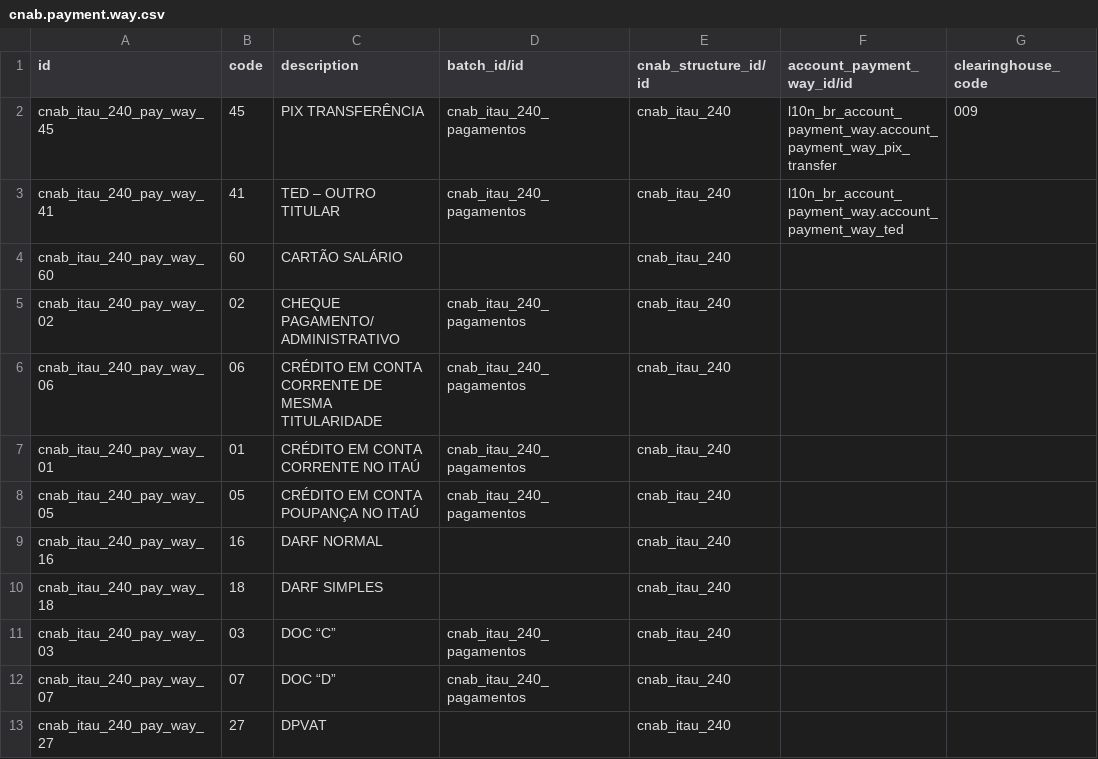
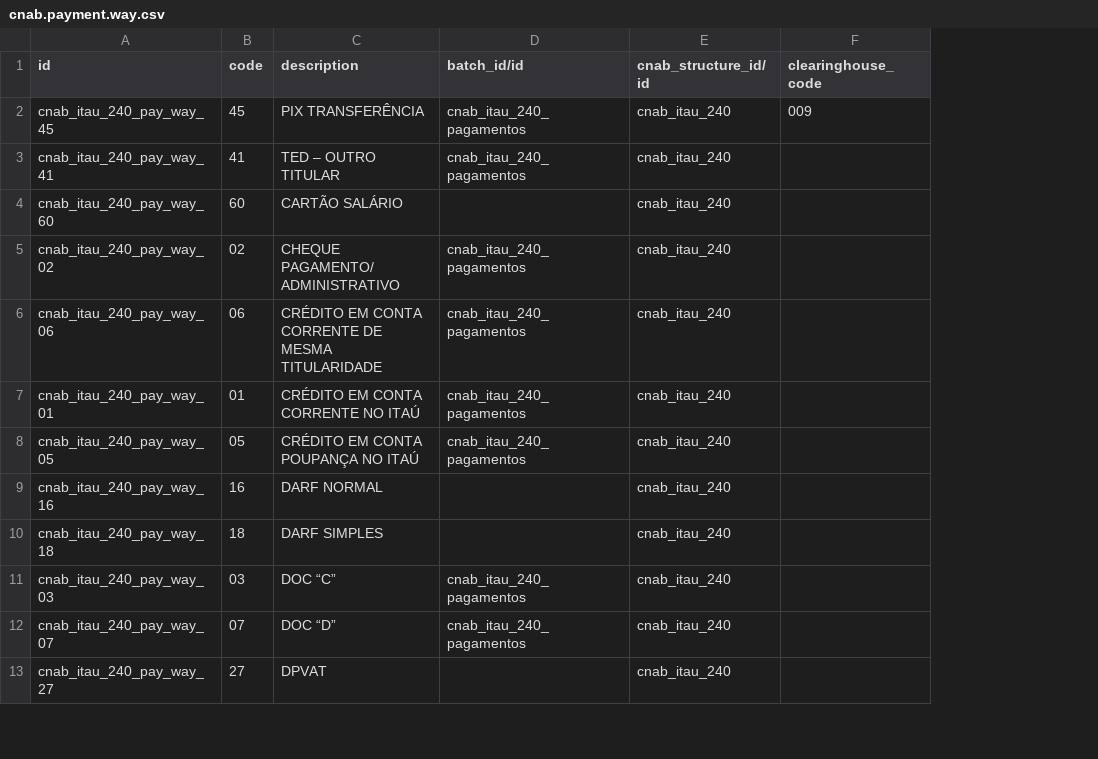
Before and after one commit to felipemotter/l10n-brazil, a CSV file: l10n_br_cnab_structure/data/cnab.payment.way.csv, drawn as a sheet; only a part is shown; the diff names each change by its address in the sheet, - before the commit and + after, or states it on an @@ line.

Commit message:
[REF] l10n_br_cnab_structure: remove payment way

```diff
--- a/l10n_br_cnab_structure/data/cnab.payment.way.csv
+++ b/l10n_br_cnab_structure/data/cnab.payment.way.csv
-column F (account_payment_way_id/id), rows 2-3: l10n_br_account_payment_way.account_payment_way_pix_transfer | l10n_br_account_payment_way.account_payment_way_ted
```
Also changed, not shown: 8 other files.
